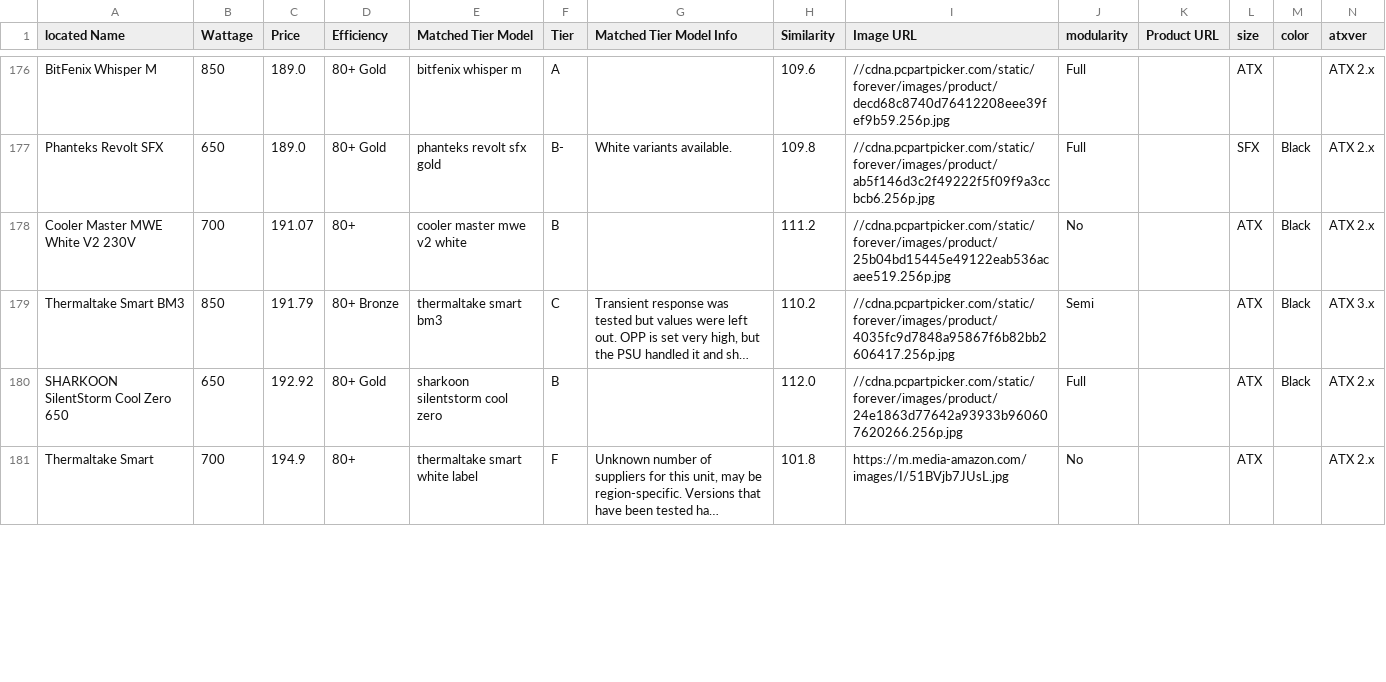
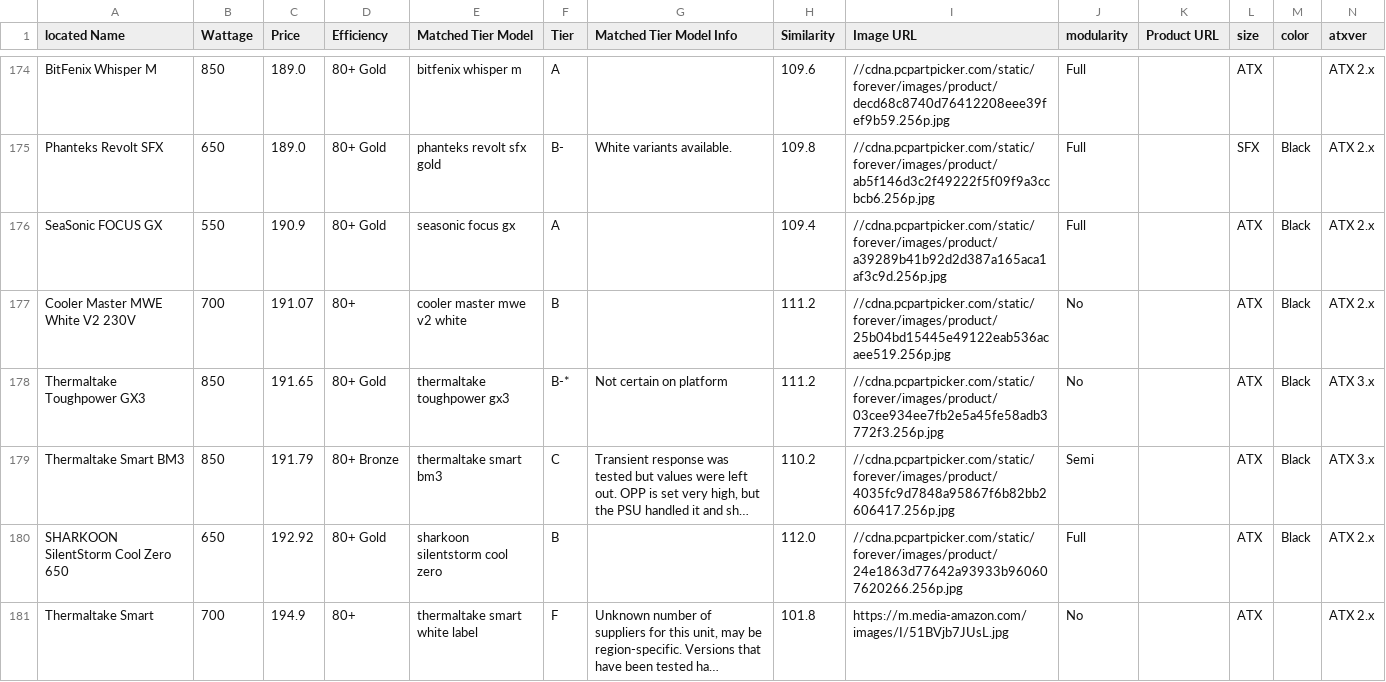
Before and after one commit to Cheesysponge/psuTierSorter, a CSV file: au.psu_stored.csv, drawn as a sheet; only a part is shown, gaps mark what is left out; long unchanged cells end in …; the diff covers the shown part only; the diff names each change by its address in the sheet, - before the commit and + after, or states it on an @@ line.

```diff
--- a/au.psu_stored.csv
+++ b/au.psu_stored.csv
+row 176: SeaSonic FOCUS GX | 550 | 190.9 | 80+ Gold | seasonic focus gx | A |  | 109.4 | //cdna.pcpartpicker.com/static/forever/images/product/a39289b41b92d2d387a165aca1af3c9d.256p.jpg | Full |  | ATX | Black | ATX 2.x
+row 178: Thermaltake Toughpower GX3 | 850 | 191.65 | 80+ Gold | thermaltake toughpower gx3 | B-* | Not certain on platform | 111.2 | //cdna.pcpartpicker.com/static/forever/images/product/03cee934ee7fb2e5a45fe58adb3772f3.256p.jpg | No |  | ATX | Black | ATX 3.x
```
Also changed, not shown: 5 added rows, 7 removed rows, 1 moved row and 2 edited cells elsewhere in this file, de.psu_stored.csv, uk.psu_stored.csv, 4 other files.
